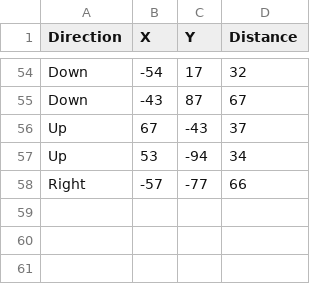
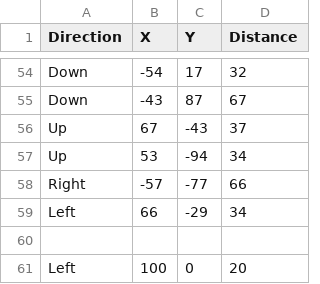
Before and after one commit to praffulamexs/Intelligent-Decision-Maker, a CSV file: data.csv, drawn as a sheet; only a part is shown, gaps mark what is left out.

```diff
--- a/data.csv
+++ b/data.csv
@@ -58 +58,4 @@ Up,53,-94,34
 Right,-57,-77,66
+Left,66,-29,34
+
+Left,100,0,20
```
Also changed, not shown: 3 other files.
